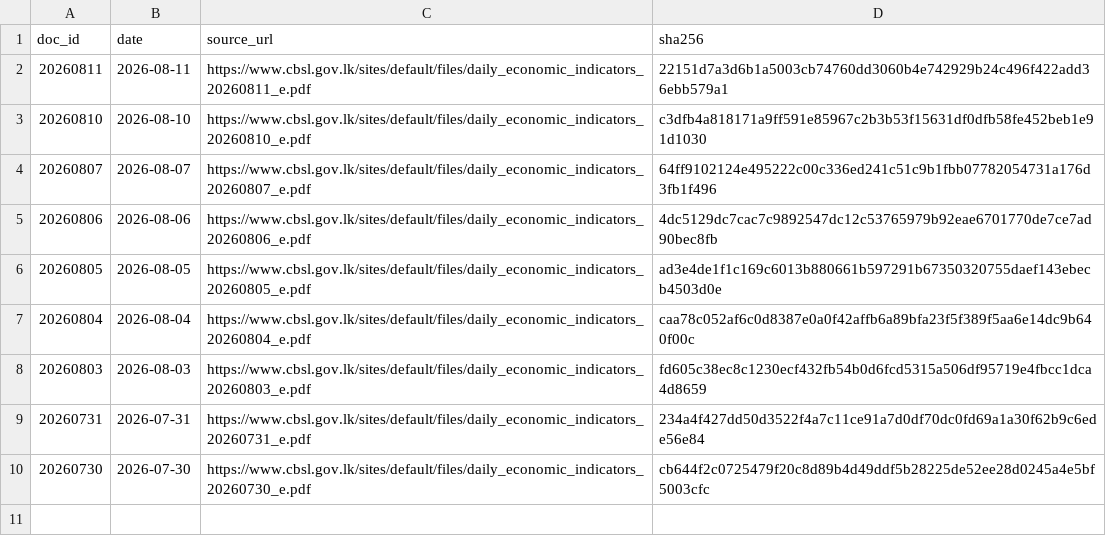
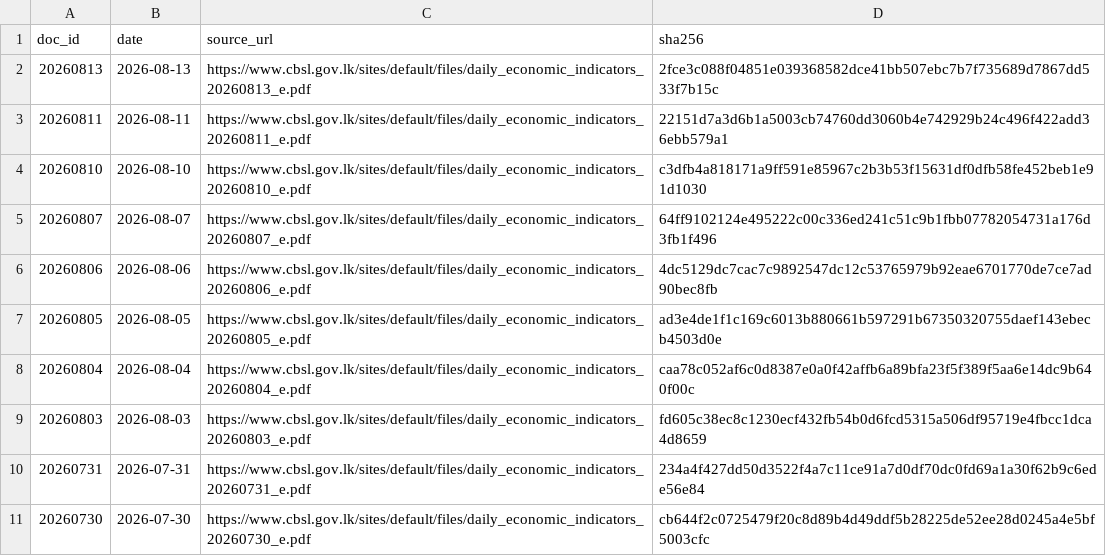
Before and after one commit to zr101/srilanka-data, a TSV file: data/cbsl_daily/docs_all.tsv, drawn as a sheet.

```diff
--- a/data/cbsl_daily/docs_all.tsv
+++ b/data/cbsl_daily/docs_all.tsv
@@ -1,2 +1,3 @@
 doc_id	date	source_url	sha256
+20260813	2026-08-13	https://www.cbsl.gov.lk/sites/default/files/daily_economic_indicators_20260813_e.pdf	2fce3c088f04851e039368582dce41bb507ebc7b7f735689d7867dd533f7b15c
 20260811	2026-08-11	https://www.cbsl.gov.lk/sites/default/files/daily_economic_indicators_20260811_e.pdf	22151d7a3d6b1a5003cb74760dd3060b4e742929b24c496f422add36ebb579a1
```
Also changed, not shown: data/cbsl_daily/docs_last100.tsv, 5 other files.
